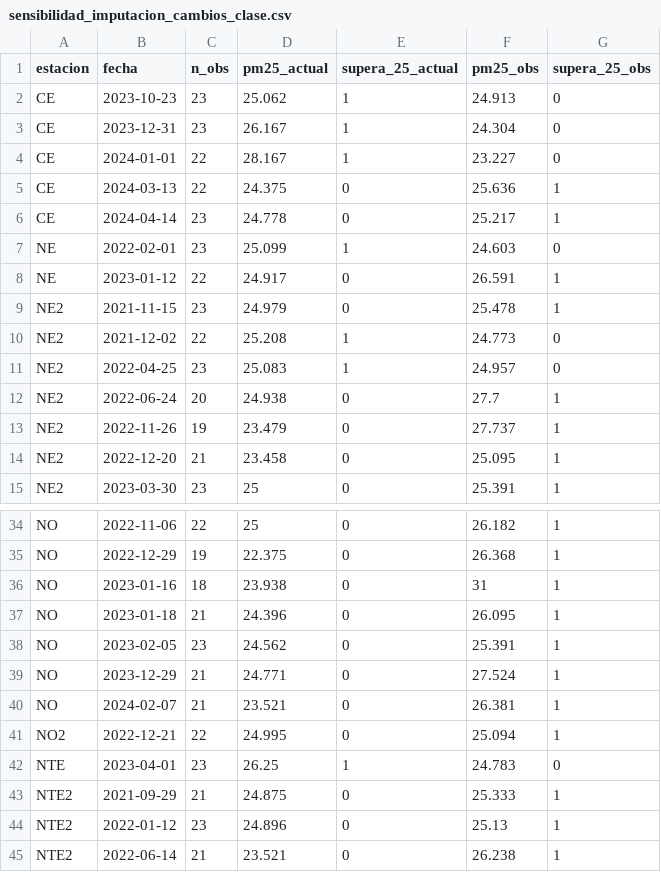
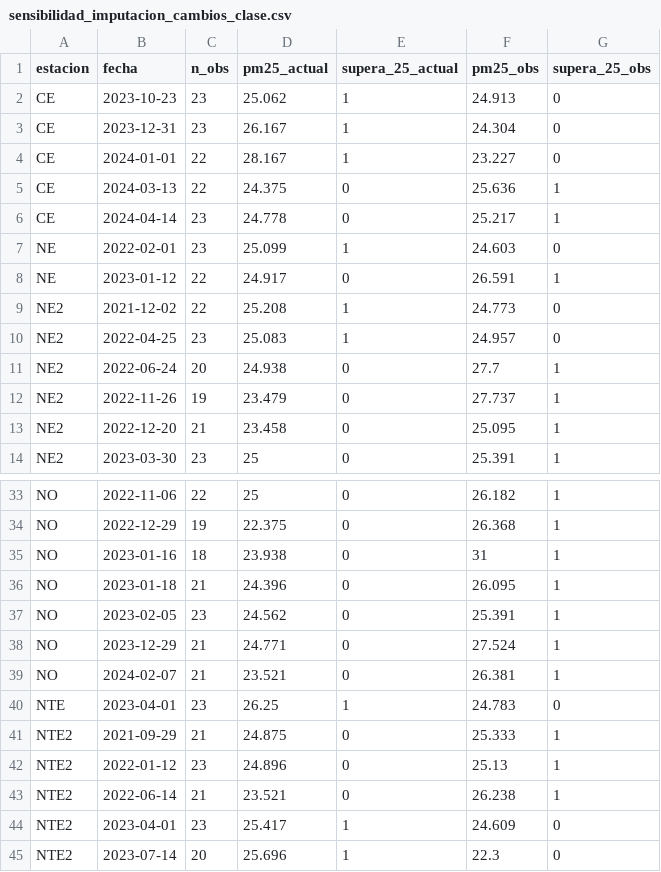
Before and after one commit to Leo-issacs/reto-sima-multivariados, a CSV file: output/etapa2/sensibilidad_imputacion_cambios_clase.csv, drawn as a sheet; only a part is shown, gaps mark what is left out; the shorter side is filled out with more unchanged rows; the diff names each change by its address in the sheet, - before the commit and + after, or states it on an @@ line.

```diff
--- a/output/etapa2/sensibilidad_imputacion_cambios_clase.csv
+++ b/output/etapa2/sensibilidad_imputacion_cambios_clase.csv
-row 9: NE2 | 2021-11-15 | 23 | 24.979 | 0 | 25.478 | 1
-row 41: NO2 | 2022-12-21 | 22 | 24.995 | 0 | 25.094 | 1
```
Also changed, not shown: output/etapa2/anexo_matriz_spearman.csv, output/etapa2/perdidas_muestra.csv, 19 other files.
